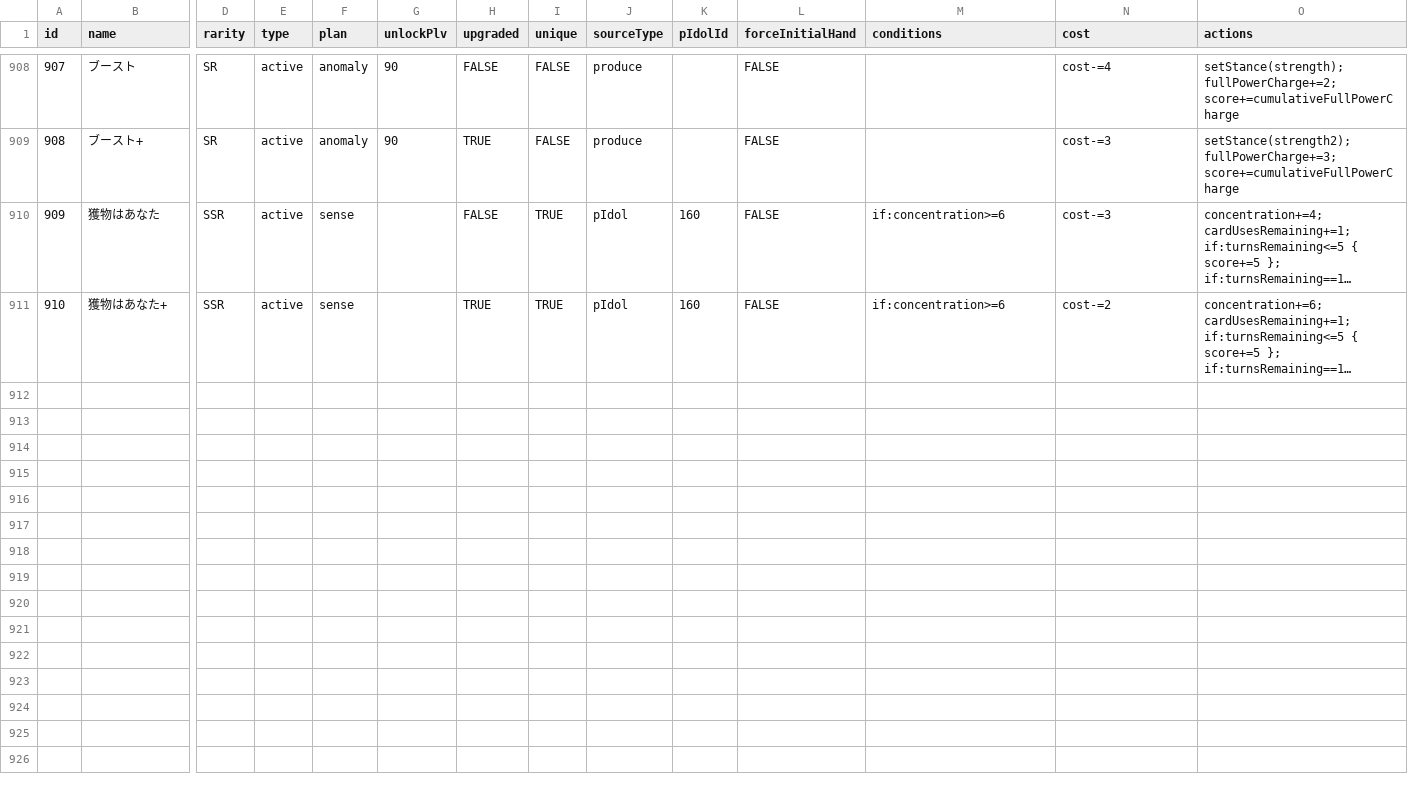
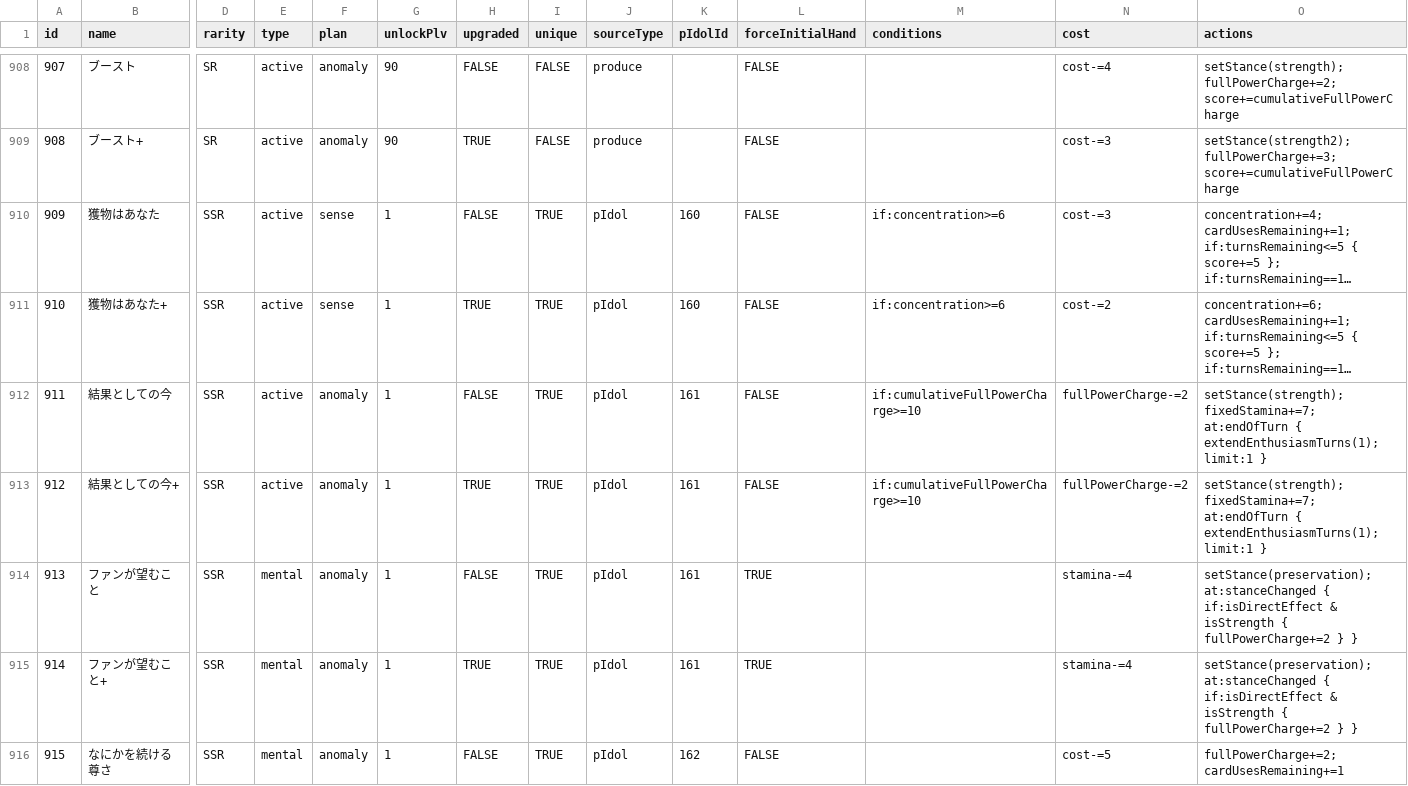
Before and after one commit to unoeins/gakumas-tools, a CSV file: packages/gakumas-data/csv/skill_cards.csv, drawn as a sheet; only a part is shown, gaps mark what is left out; long unchanged cells end in …; rows hold the shown columns only; the diff covers the shown part only; the diff names each change by its address in the sheet, - before the commit and + after, or states it on an @@ line.

```diff
--- a/packages/gakumas-data/csv/skill_cards.csv
+++ b/packages/gakumas-data/csv/skill_cards.csv
-G910:G911 (unlockPlv): (empty)
+G910:G911 (unlockPlv): 1
+row 912: 911 | 結果としての今 | SSR | active | anomaly | 1 | FALSE | TRUE | pIdol | 161 | FALSE | if:cumulativeFullPowerCharge>=10 | fullPowerCharge-=2 | setStance(strength); fixedStamina+=7; at:endOfTurn { extendEnthusiasmTurns(1); limit:1 }
+row 913: 912 | 結果としての今+ | SSR | active | anomaly | 1 | TRUE | TRUE | pIdol | 161 | FALSE | if:cumulativeFullPowerCharge>=10 | fullPowerCharge-=2 | setStance(strength); fixedStamina+=7; at:endOfTurn { extendEnthusiasmTurns(1); limit:1 }
+row 914: 913 | ファンが望むこと | SSR | mental | anomaly | 1 | FALSE | TRUE | pIdol | 161 | TRUE |  | stamina-=4 | setStance(preservation); at:stanceChanged { if:isDirectEffect & isStrength { fullPowerCharge+=2 } }
+row 915: 914 | ファンが望むこと+ | SSR | mental | anomaly | 1 | TRUE | TRUE | pIdol | 161 | TRUE |  | stamina-=4 | setStance(preservation); at:stanceChanged { if:isDirectEffect & isStrength { fullPowerCharge+=2 } }
+row 916: 915 | なにかを続ける尊さ | SSR | mental | anomaly | 1 | FALSE | TRUE | pIdol | 162 | FALSE |  | cost-=5 | fullPowerCharge+=2; cardUsesRemaining+=1
```
Also changed, not shown: 7 added rows elsewhere in this file, packages/gakumas-data/csv/p_items.csv, 18 other files.
